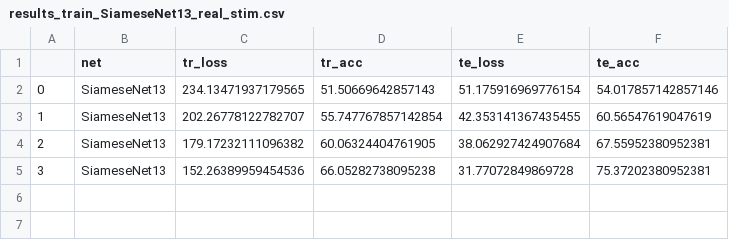
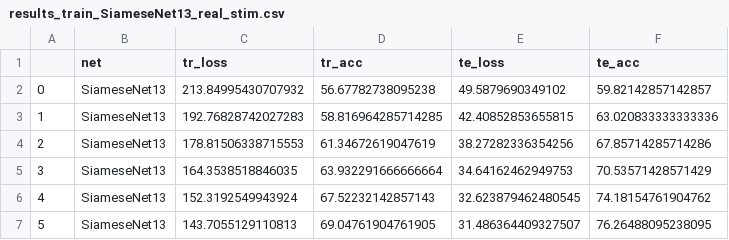
Before and after one commit to crossley/andrea_networks, a CSV file: code/results_train_SiameseNet13_real_stim.csv, drawn as a sheet.

```diff
--- a/code/results_train_SiameseNet13_real_stim.csv
+++ b/code/results_train_SiameseNet13_real_stim.csv
@@ -1,5 +1,7 @@
 ,net,tr_loss,tr_acc,te_loss,te_acc
-0,SiameseNet13,234.13471937179565,51.50669642857143,51.175916969776154,54.017857142857146
-1,SiameseNet13,202.26778122782707,55.747767857142854,42.353141367435455,60.56547619047619
-2,SiameseNet13,179.17232111096382,60.06324404761905,38.062927424907684,67.55952380952381
-3,SiameseNet13,152.26389959454536,66.05282738095238,31.77072849869728,75.37202380952381
+0,SiameseNet13,213.84995430707932,56.67782738095238,49.5879690349102,59.82142857142857
+1,SiameseNet13,192.76828742027283,58.816964285714285,42.40852853655815,63.020833333333336
+2,SiameseNet13,178.81506338715553,61.34672619047619,38.27282336354256,67.85714285714286
+3,SiameseNet13,164.3538518846035,63.932291666666664,34.64162462949753,70.53571428571429
+4,SiameseNet13,152.3192549943924,67.52232142857143,32.623879462480545,74.18154761904762
+5,SiameseNet13,143.7055129110813,69.04761904761905,31.486364409327507,76.26488095238095
```
Also changed, not shown: code/results_train_SiameseNet23_abstract_stim.csv, code/results_train_SiameseNet23_real_stim.csv, 12 other files.
